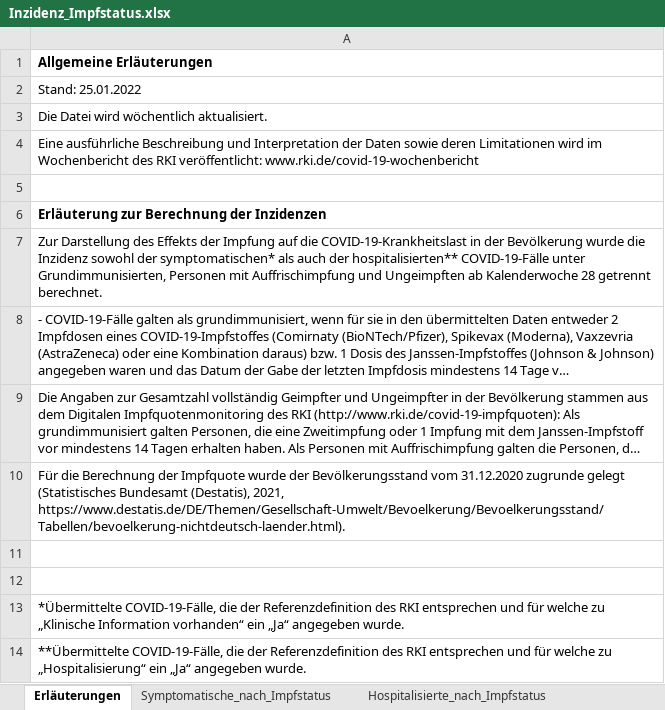
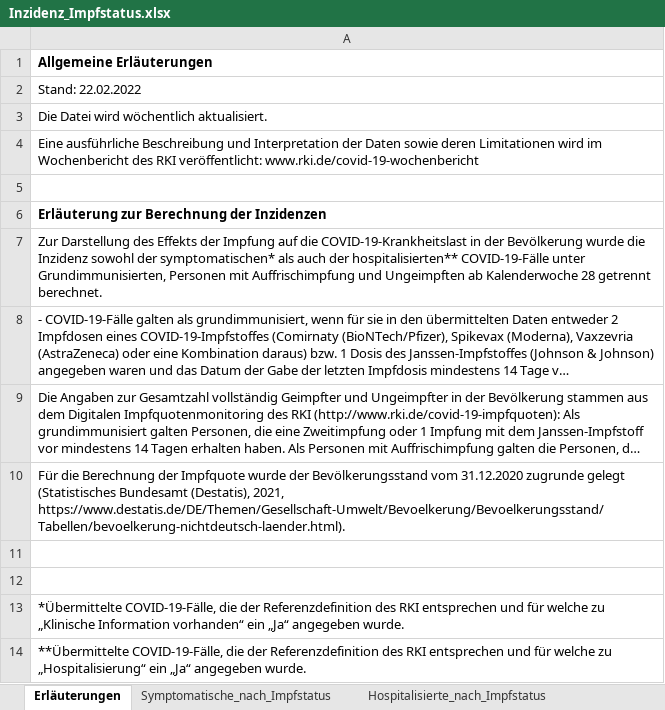
Before and after one commit to jakobkolb/ml-covid-nowcasting, an Excel workbook: Detection model (logistic regression)/Inzidenz_Impfstatus.xlsx, sheet Erläuterungen, drawn as a sheet; long unchanged cells end in …; values as stored, in another font and other column widths than the file's, no borders; the diff names each change by its address in the sheet, - before the commit and + after, or states it on an @@ line.

```diff
--- a/Detection model (logistic regression)/Inzidenz_Impfstatus.xlsx (sheet Erläuterungen)
+++ b/Detection model (logistic regression)/Inzidenz_Impfstatus.xlsx (sheet Erläuterungen)
-A2: Stand: 25.01.2022
+A2: Stand: 22.02.2022
```
Also changed, not shown: sheet Symptomatische_nach_Impfstatus, sheet Hospitalisierte_nach_Impfstatus, 5 other files.
